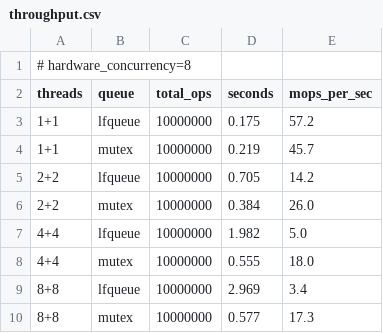
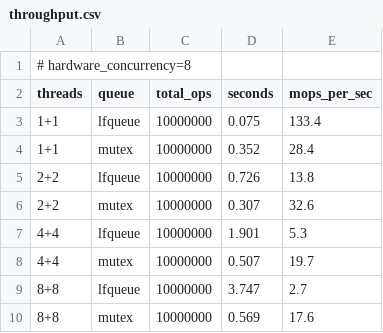
Before and after one commit to czhao-dev/Lock-Free-Queue, a CSV file: benchmarks/results/throughput.csv, drawn as a sheet.

Commit message:
Migrate project from C++ to Rust
Reimplement the bounded lock-free MPMC queue and mutex baseline as a Cargo
crate, using UnsafeCell/MaybeUninit for slot storage and the same
acquire/release sequence-number protocol as the original. Tests and
benchmarks are ported 1:1 to Rust (cargo test, cargo run --example), verified
passing under ThreadSanitizer on nightly. README updated with Rust code
snippets, build instructions, and freshly measured benchmark results.

```diff
--- a/benchmarks/results/throughput.csv
+++ b/benchmarks/results/throughput.csv
@@ -2,9 +2,9 @@
 threads,queue,total_ops,seconds,mops_per_sec
-1+1,lfqueue,10000000,0.175,57.2
-1+1,mutex,10000000,0.219,45.7
-2+2,lfqueue,10000000,0.705,14.2
-2+2,mutex,10000000,0.384,26.0
-4+4,lfqueue,10000000,1.982,5.0
-4+4,mutex,10000000,0.555,18.0
-8+8,lfqueue,10000000,2.969,3.4
-8+8,mutex,10000000,0.577,17.3
+1+1,lfqueue,10000000,0.075,133.4
+1+1,mutex,10000000,0.352,28.4
+2+2,lfqueue,10000000,0.726,13.8
+2+2,mutex,10000000,0.307,32.6
+4+4,lfqueue,10000000,1.901,5.3
+4+4,mutex,10000000,0.507,19.7
+8+8,lfqueue,10000000,3.747,2.7
+8+8,mutex,10000000,0.569,17.6
```
Also changed, not shown: 23 other files.
